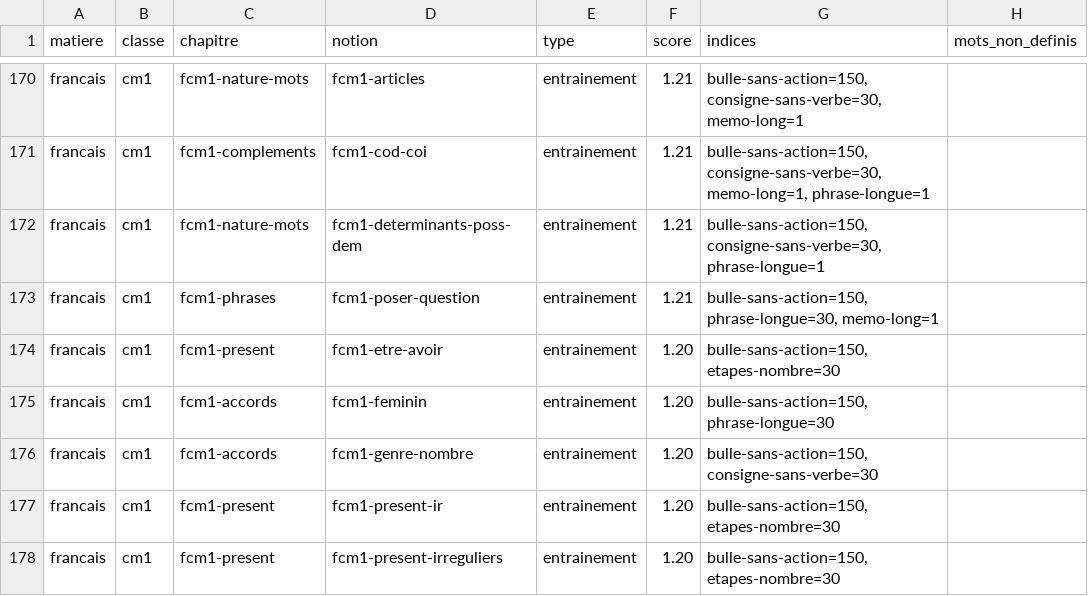
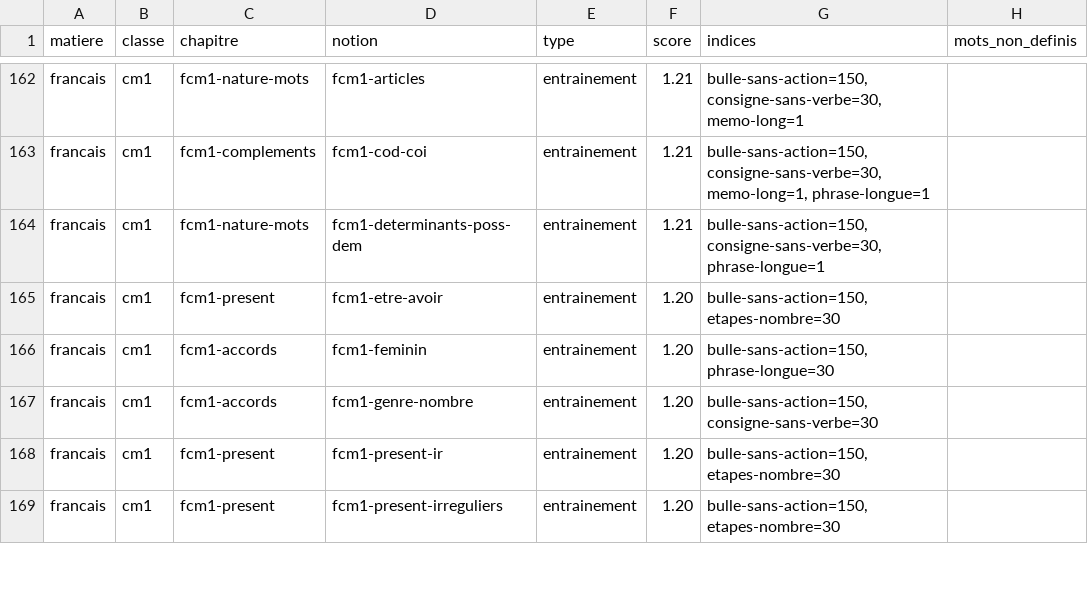
Before and after one commit to supersouris7/epicademie, a TSV file: docs/contenus/detecteur.tsv, drawn as a sheet; only a part is shown, gaps mark what is left out; the diff covers the shown part only; the diff names each change by its address in the sheet, - before the commit and + after, or states it on an @@ line.

```diff
--- a/docs/contenus/detecteur.tsv
+++ b/docs/contenus/detecteur.tsv
-row 173: francais | cm1 | fcm1-phrases | fcm1-poser-question | entrainement | 1.21 | bulle-sans-action=150, phrase-longue=30, memo-long=1
```
Also changed, not shown: 8 removed rows elsewhere in this file, 4 other files.
